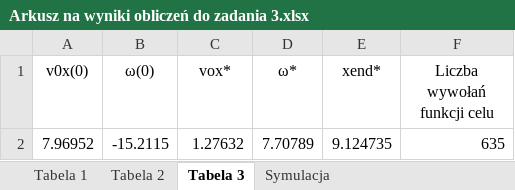
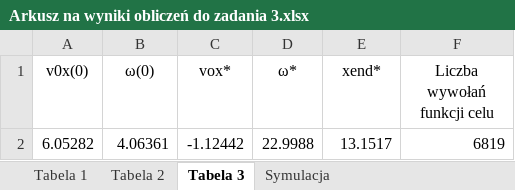
Before and after one commit to Konrad44444/Metody-Optymalizacji, an Excel workbook: Metody_Optymalizacji/Arkusz na wyniki obliczeń do zadania 3.xlsx, sheet Tabela 3, drawn as a sheet; values as stored, in another font and other column widths than the file's, no borders; removed rows and columns are numbered as before the commit, all else as after; the diff names each change by its address in the sheet, - before the commit and + after, or states it on an @@ line.

```diff
--- a/Metody_Optymalizacji/Arkusz na wyniki obliczeń do zadania 3.xlsx (sheet Tabela 3)
+++ b/Metody_Optymalizacji/Arkusz na wyniki obliczeń do zadania 3.xlsx (sheet Tabela 3)
-row 2: 7.96952 | -15.2115 | 1.27632 | 7.70789 | 9.124735 | 635
+row 2: 6.05282 | 4.06361 | -1.12442 | 22.9988 | 13.1517 | 6819
```
Also changed, not shown: sheet Symulacja, charts or pictures, 3 other files.
